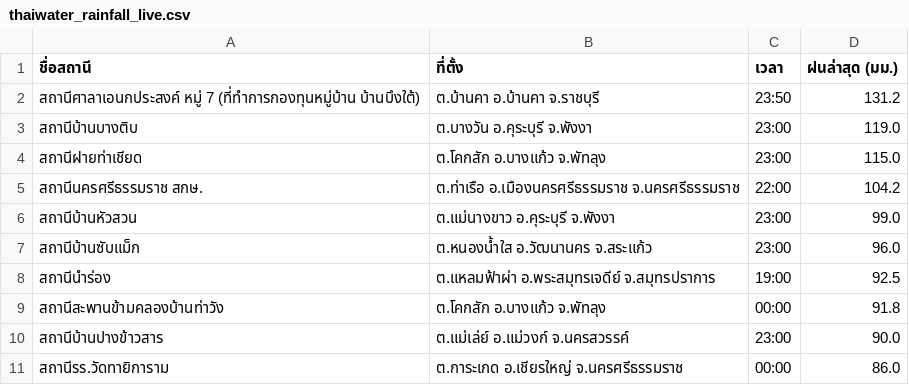
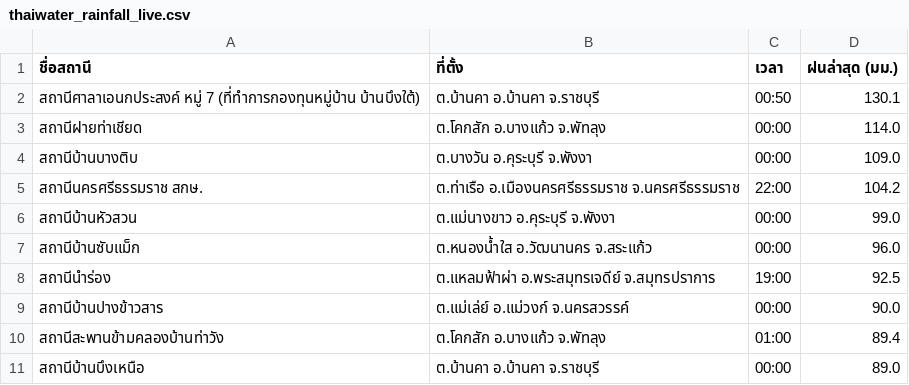
Before and after one commit to chaleeexez/scraper, a CSV file: thaiwater_rainfall_live.csv, drawn as a sheet.

```diff
--- a/thaiwater_rainfall_live.csv
+++ b/thaiwater_rainfall_live.csv
@@ -1,11 +1,11 @@
 ชื่อสถานี,ที่ตั้ง,เวลา,ฝนล่าสุด (มม.)
-สถานีศาลาเอนกประสงค์ หมู่ 7 (ที่ทำการกองทุนหมู่บ้าน บ้านบึงใต้),ต.บ้านคา อ.บ้านคา จ.ราชบุรี,23:50,131.2
-สถานีบ้านบางติบ,ต.บางวัน อ.คุระบุรี จ.พังงา,23:00,119.0
-สถานีฝายท่าเชียด,ต.โคกสัก อ.บางแก้ว จ.พัทลุง,23:00,115.0
+สถานีศาลาเอนกประสงค์ หมู่ 7 (ที่ทำการกองทุนหมู่บ้าน บ้านบึงใต้),ต.บ้านคา อ.บ้านคา จ.ราชบุรี,00:50,130.1
+สถานีฝายท่าเชียด,ต.โคกสัก อ.บางแก้ว จ.พัทลุง,00:00,114.0
+สถานีบ้านบางติบ,ต.บางวัน อ.คุระบุรี จ.พังงา,00:00,109.0
 สถานีนครศรีธรรมราช สกษ.,ต.ท่าเรือ อ.เมืองนครศรีธรรมราช จ.นครศรีธรรมราช,22:00,104.2
-สถานีบ้านหัวสวน,ต.แม่นางขาว อ.คุระบุรี จ.พังงา,23:00,99.0
-สถานีบ้านซับแม็ก,ต.หนองน้ำใส อ.วัฒนานคร จ.สระแก้ว,23:00,96.0
+สถานีบ้านหัวสวน,ต.แม่นางขาว อ.คุระบุรี จ.พังงา,00:00,99.0
+สถานีบ้านซับแม็ก,ต.หนองน้ำใส อ.วัฒนานคร จ.สระแก้ว,00:00,96.0
 สถานีนำร่อง,ต.แหลมฟ้าผ่า อ.พระสมุทรเจดีย์ จ.สมุทรปราการ,19:00,92.5
-สถานีสะพานข้ามคลองบ้านท่าวัง,ต.โคกสัก อ.บางแก้ว จ.พัทลุง,00:00,91.8
-สถานีบ้านปางข้าวสาร,ต.แม่เล่ย์ อ.แม่วงก์ จ.นครสวรรค์,23:00,90.0
-สถานีรร.วัดทายิการาม,ต.การะเกด อ.เชียรใหญ่ จ.นครศรีธรรมราช,00:00,86.0
+สถานีบ้านปางข้าวสาร,ต.แม่เล่ย์ อ.แม่วงก์ จ.นครสวรรค์,00:00,90.0
+สถานีสะพานข้ามคลองบ้านท่าวัง,ต.โคกสัก อ.บางแก้ว จ.พัทลุง,01:00,89.4
+สถานีบ้านบึงเหนือ,ต.บ้านคา อ.บ้านคา จ.ราชบุรี,00:00,89.0
```
